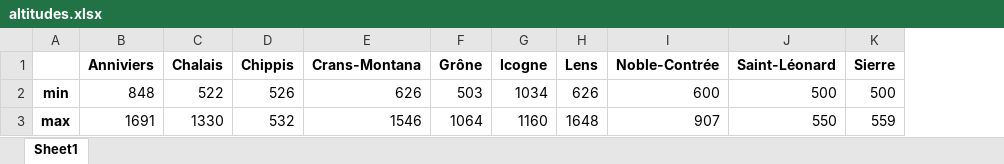
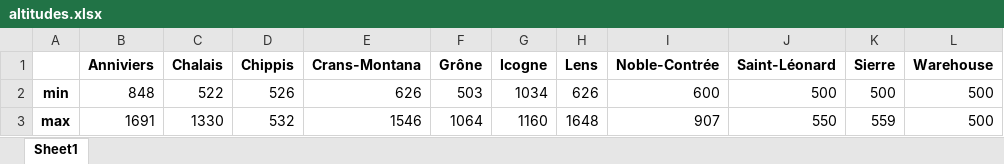
Before and after one commit to Ildsjel-EPFL/Sierre-District-Food-Drone-Delivery, an Excel workbook: data/altitudes.xlsx, sheet Sheet1, drawn as a sheet; values as stored, in another font and other column widths than the file's, no borders; the diff names each change by its address in the sheet, - before the commit and + after, or states it on an @@ line.

```diff
--- a/data/altitudes.xlsx (sheet Sheet1)
+++ b/data/altitudes.xlsx (sheet Sheet1)
+column L (Warehouse), rows 2-3: 500 | 500
```
Also changed, not shown: data/distances.xlsx, 16 other files.
